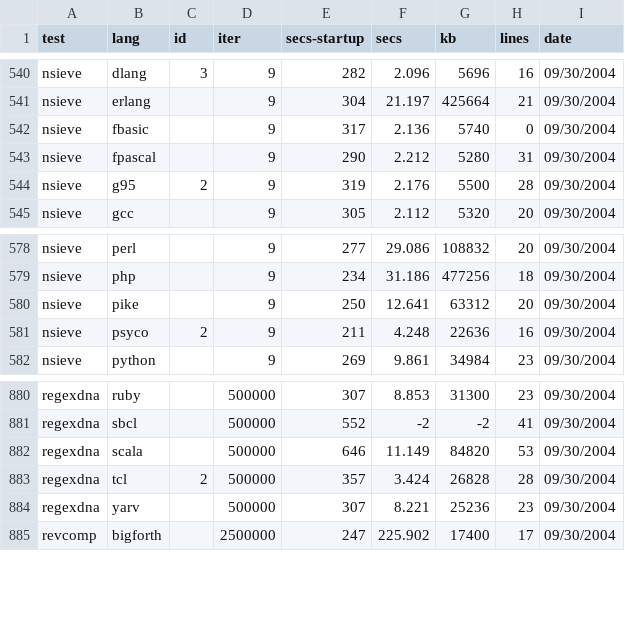
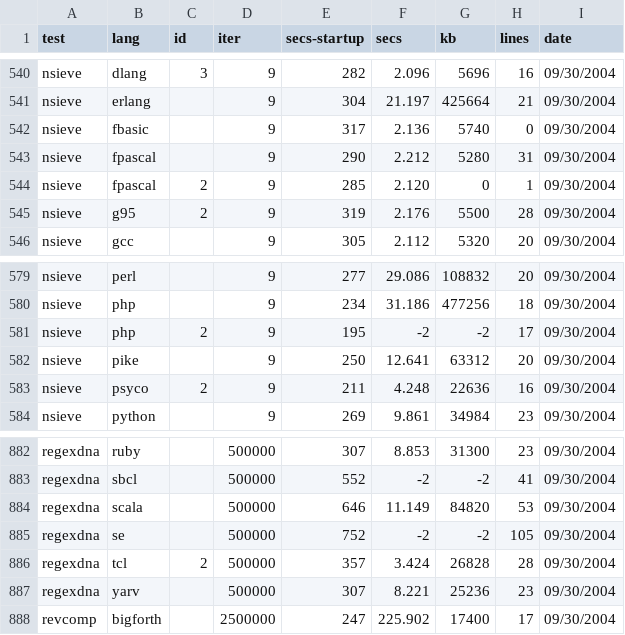
Before and after one commit to kragen/shootout, a CSV file: website/websites/gp4/data/data.csv, drawn as a sheet; only a part is shown, gaps mark what is left out; the diff names each change by its address in the sheet, - before the commit and + after, or states it on an @@ line.

```diff
--- a/website/websites/gp4/data/data.csv
+++ b/website/websites/gp4/data/data.csv
+row 544: nsieve | fpascal | 2 | 9 | 285 | 2.120 | 0 | 1 | 09/30/2004
+row 581: nsieve | php | 2 | 9 | 195 | -2 | -2 | 17 | 09/30/2004
+row 885: regexdna | se |  | 500000 | 752 | -2 | -2 | 105 | 09/30/2004
```
Also changed, not shown: website/websites/gp4/data/ndata.csv, 4 other files.
